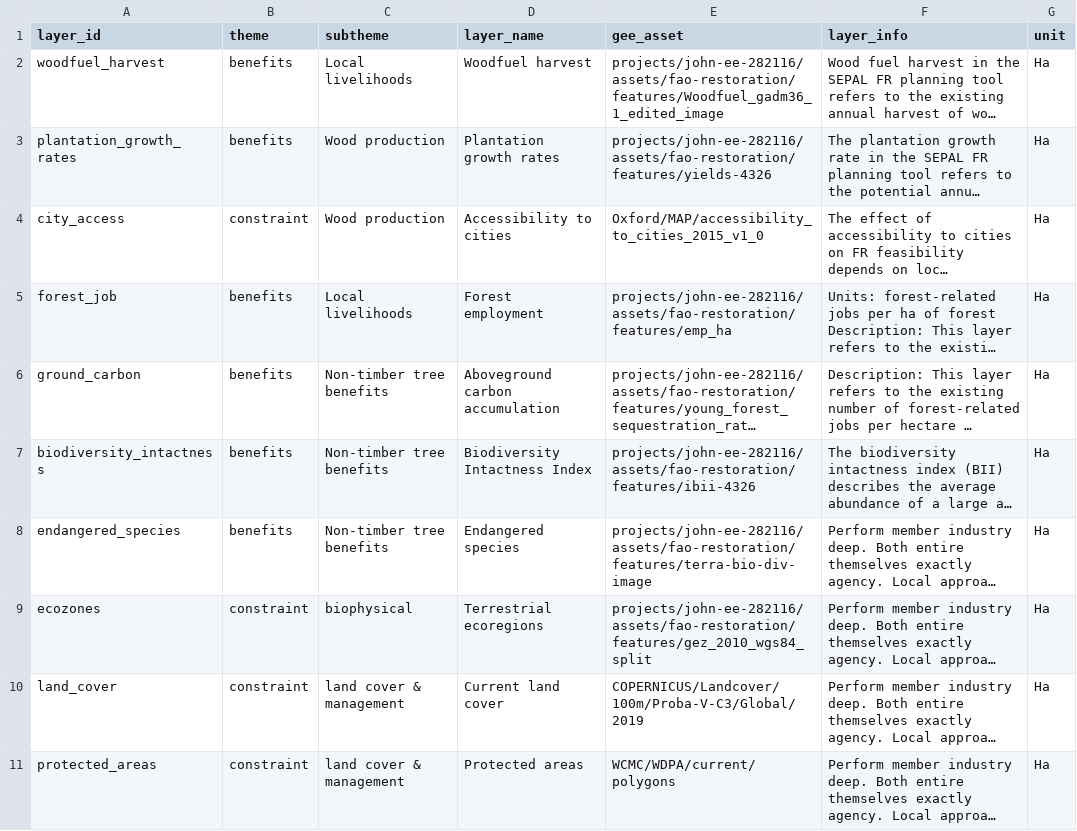
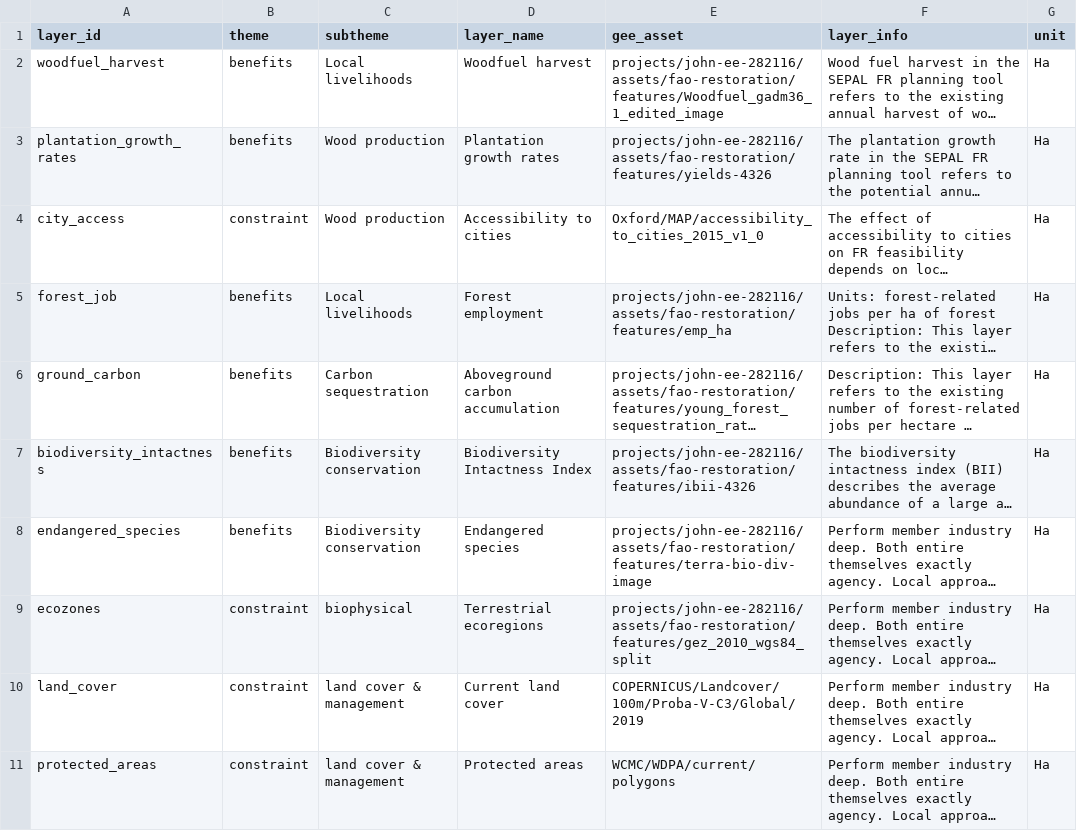
Before and after one commit to sepal-contrib/se.plan, a CSV file: utils/layer_list.csv, drawn as a sheet; only a part is shown; long unchanged cells end in …; the diff names each change by its address in the sheet, - before the commit and + after, or states it on an @@ line.

Commit message:
display sub aoi with colors split non-timber activities in 2 change priorities for benefits

```diff
--- a/utils/layer_list.csv
+++ b/utils/layer_list.csv
-C6 (subtheme): Non-timber tree benefits
+C6 (subtheme): Carbon sequestration
-C7:C8 (subtheme): Non-timber tree benefits
+C7:C8 (subtheme): Biodiversity conservation
```
Also changed, not shown: 8 other files.
